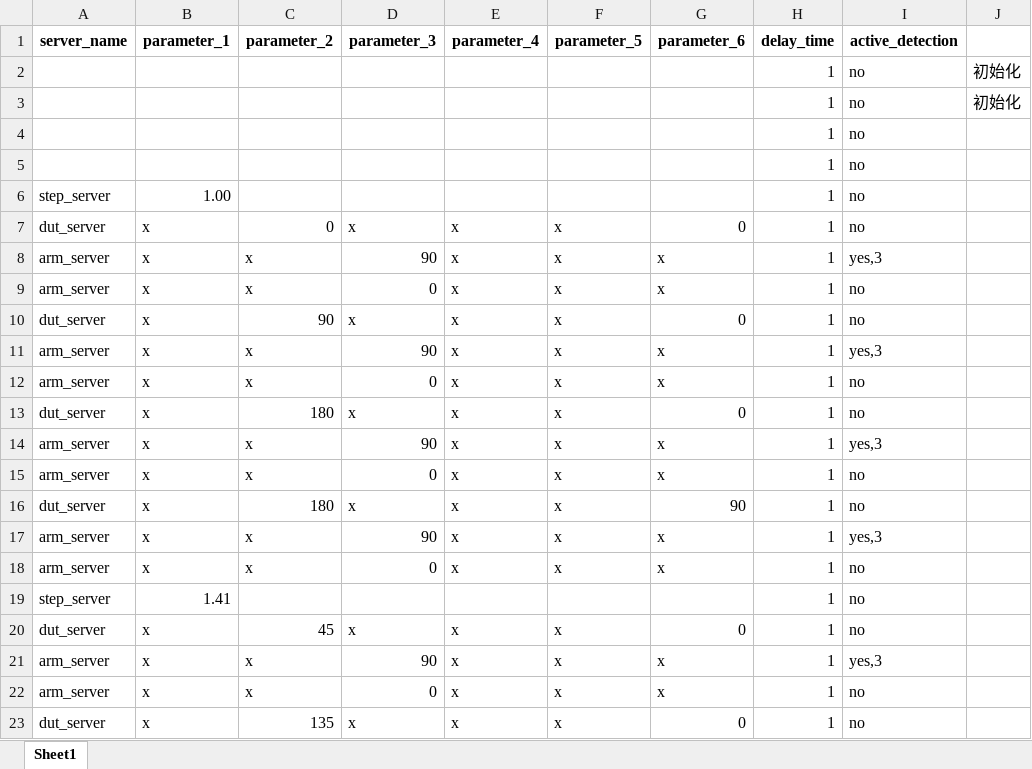
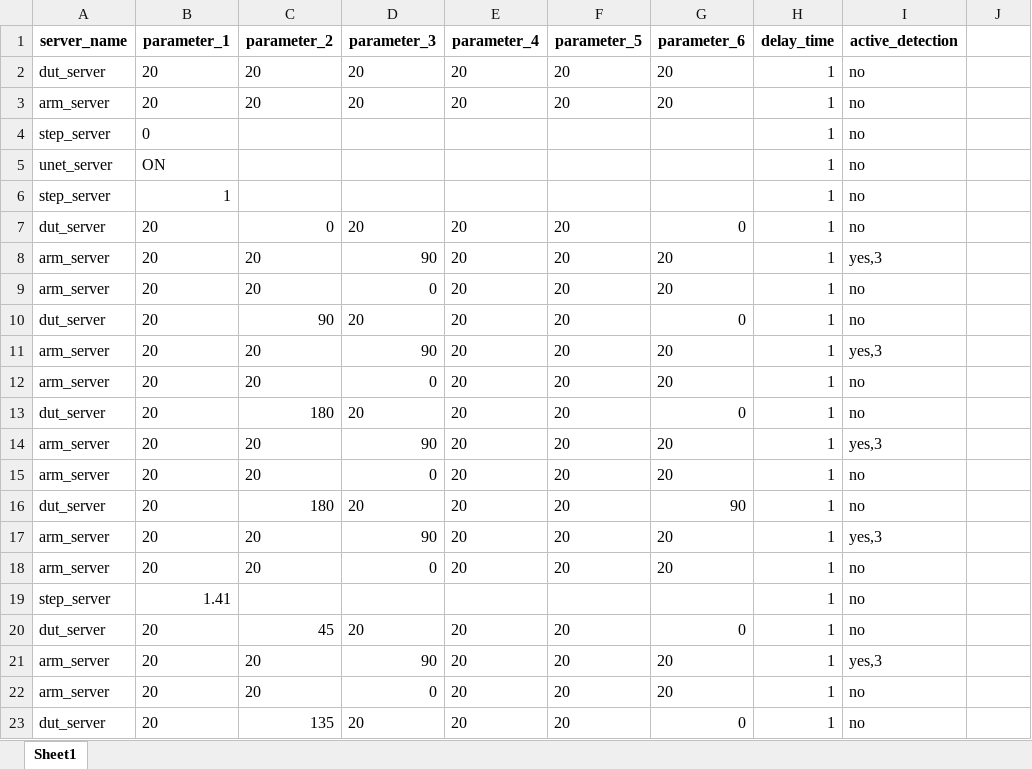
Before and after one commit to harry012112345/OD, an Excel workbook: test_excel/IEC13680.xlsx, sheet Sheet1, drawn as a sheet; only a part is shown; values as stored, in another font and other column widths than the file's, no borders; removed rows and columns are numbered as before the commit, all else as after; the diff covers the shown part only; the diff names each change by its address in the sheet, - before the commit and + after, or states it on an @@ line.

```diff
--- a/test_excel/IEC13680.xlsx (sheet Sheet1)
+++ b/test_excel/IEC13680.xlsx (sheet Sheet1)
-row 2:  |  |  |  |  |  |  | 1 | no | 初始化
-row 3:  |  |  |  |  |  |  | 1 | no | 初始化
-row 4:  |  |  |  |  |  |  | 1 | no
-row 5:  |  |  |  |  |  |  | 1 | no
+row 2: dut_server | 20 | 20 | 20 | 20 | 20 | 20 | 1 | no
+row 3: arm_server | 20 | 20 | 20 | 20 | 20 | 20 | 1 | no
-B4 (parameter_1): 1.00
+B4 (parameter_1): 0
+row 5: unet_server | ON |  |  |  |  |  | 1 | no
+row 6: step_server | 1 |  |  |  |  |  | 1 | no
-B7:B18 (parameter_1): x
+B7:B18 (parameter_1): 20
-D7 (parameter_3): x
+D7 (parameter_3): 20
-E7:E18 (parameter_4): x
+E7:E18 (parameter_4): 20
-F7:F18 (parameter_5): x
+F7:F18 (parameter_5): 20
-C8:C9 (parameter_2): x
+C8:C9 (parameter_2): 20
-G8:G9 (parameter_6): x
+G8:G9 (parameter_6): 20
-D10 (parameter_3): x
+D10 (parameter_3): 20
-C11:C12 (parameter_2): x
+C11:C12 (parameter_2): 20
-G11:G12 (parameter_6): x
+G11:G12 (parameter_6): 20
-D13 (parameter_3): x
+D13 (parameter_3): 20
-C14:C15 (parameter_2): x
+C14:C15 (parameter_2): 20
-G14:G15 (parameter_6): x
+G14:G15 (parameter_6): 20
-D16 (parameter_3): x
+D16 (parameter_3): 20
-C17:C18 (parameter_2): x
+C17:C18 (parameter_2): 20
-G17:G18 (parameter_6): x
+G17:G18 (parameter_6): 20
-B20:B23 (parameter_1): x
+B20:B23 (parameter_1): 20
-D20 (parameter_3): x
+D20 (parameter_3): 20
-E20:E23 (parameter_4): x
+E20:E23 (parameter_4): 20
-F20:F23 (parameter_5): x
+F20:F23 (parameter_5): 20
-C21:C22 (parameter_2): x
+C21:C22 (parameter_2): 20
-G21:G22 (parameter_6): x
+G21:G22 (parameter_6): 20
-D23 (parameter_3): x
+D23 (parameter_3): 20
```
Also changed, not shown: 1050 edited cells elsewhere in this sheet, test_excel/test.xlsx, 6 other files.
